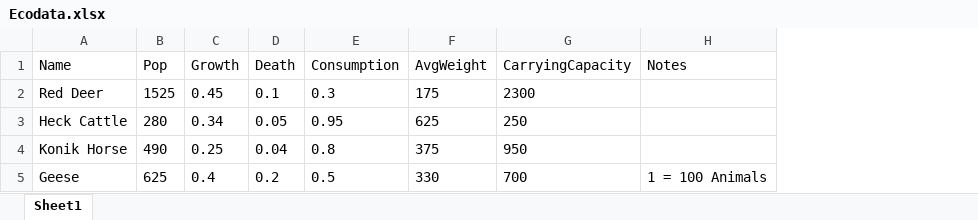
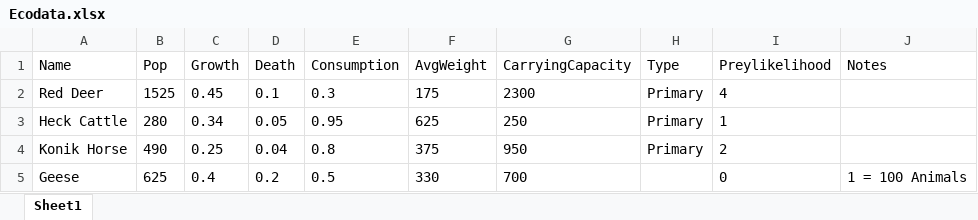
Before and after one commit to Sharogy/Group-3-Ecology-Forecast, an Excel workbook: Ecology Forecast/Eco Data/Ecodata.xlsx, sheet Sheet1, drawn as a sheet; values as stored, in another font and other column widths than the file's, no borders; the diff names each change by its address in the sheet, - before the commit and + after, or states it on an @@ line.

```diff
--- a/Ecology Forecast/Eco Data/Ecodata.xlsx (sheet Sheet1)
+++ b/Ecology Forecast/Eco Data/Ecodata.xlsx (sheet Sheet1)
+column H (Type), rows 2-4: all Primary
+column I (Preylikelihood), rows 2-5: 4 | 1 | 2 | 0
```
Also changed, not shown: 15 other files.
